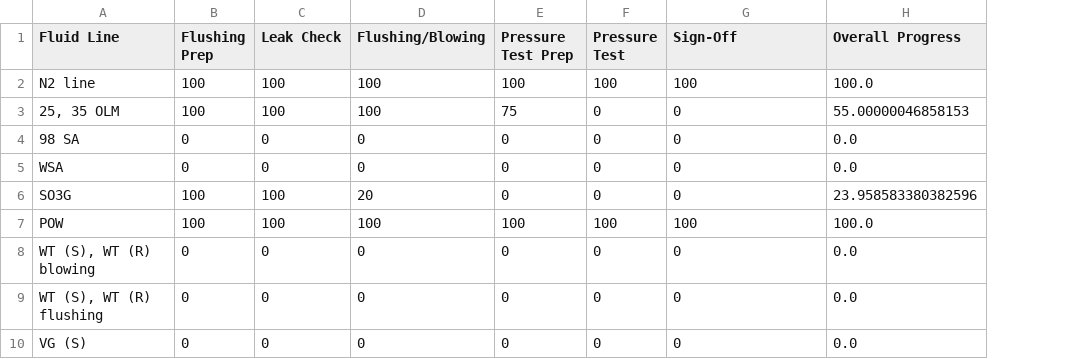
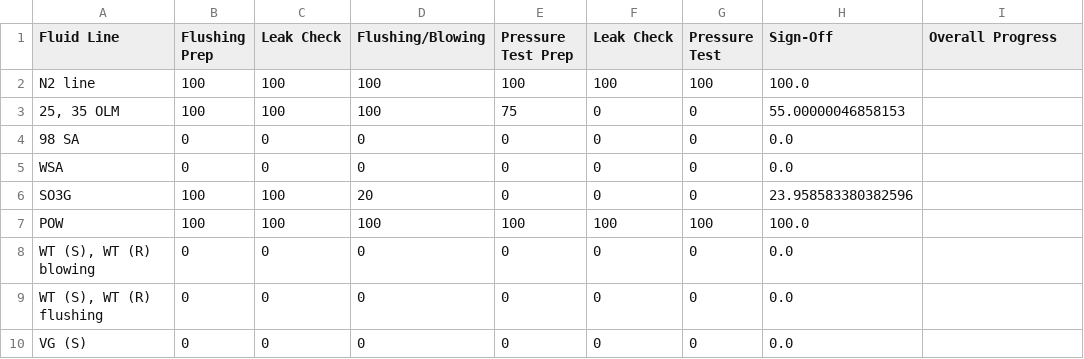
Before and after one commit to MPCI-coding/flushing-tracking, a CSV file: progress_data.csv, drawn as a sheet; addresses are those after the commit; the diff names each change by its address in the sheet, - before the commit and + after, or states it on an @@ line.

```diff
--- a/progress_data.csv
+++ b/progress_data.csv
+column F (Leak Check), rows 2-10: 100 | 0 | 0 | 0 | 0 | 100 | 0 | 0 | 0
-H2 (Sign-Off): 100
+H2 (Sign-Off): 100.0
-I2 (Overall Progress): 100.0
+I2 (Overall Progress): (empty)
-H3 (Sign-Off): 0
+H3 (Sign-Off): 55.00000046858153
-I3 (Overall Progress): 55.00000046858153
+I3 (Overall Progress): (empty)
-H4:H5 (Sign-Off): 0
+H4:H5 (Sign-Off): 0.0
-I4:I5 (Overall Progress): 0.0
+I4:I5 (Overall Progress): (empty)
-H6 (Sign-Off): 0
+H6 (Sign-Off): 23.958583380382596
-I6 (Overall Progress): 23.958583380382596
+I6 (Overall Progress): (empty)
-H7 (Sign-Off): 100
+H7 (Sign-Off): 100.0
-I7 (Overall Progress): 100.0
+I7 (Overall Progress): (empty)
-H8:H10 (Sign-Off): 0
+H8:H10 (Sign-Off): 0.0
-I8:I10 (Overall Progress): 0.0
+I8:I10 (Overall Progress): (empty)
```
Also changed, not shown: 1 other file.
